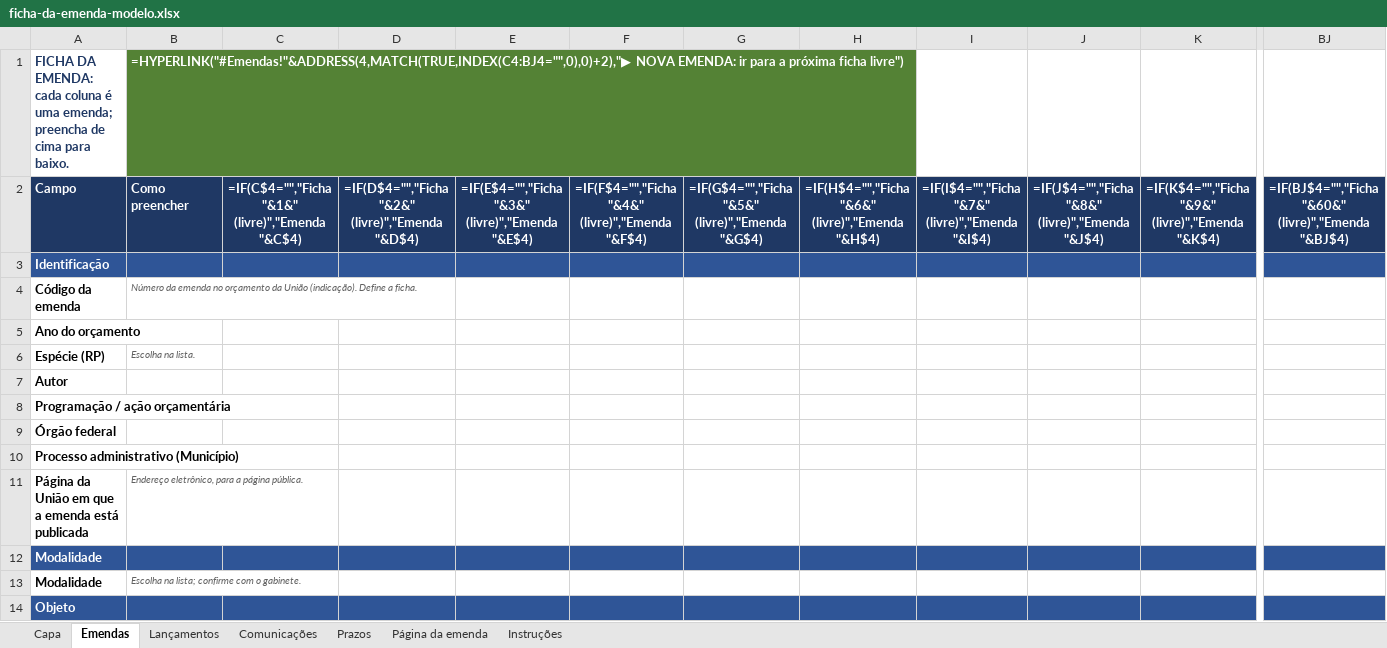
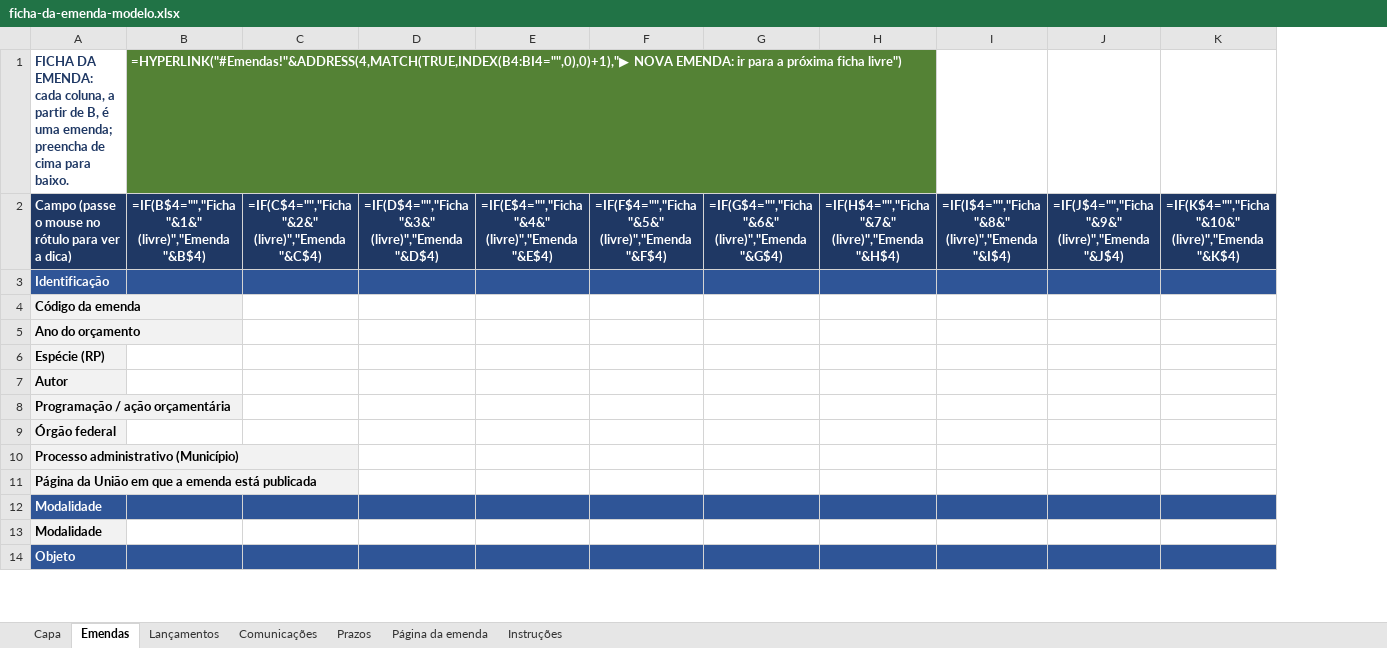
Before and after one commit to justechsolucoes/escola-justech-site, an Excel workbook: livro-emendas/arquivos/ficha-da-emenda-modelo.xlsx, sheet Emendas, drawn as a sheet; only a part is shown, gaps mark what is left out; values as stored, in another font and other column widths than the file's, no borders; formulas without a stored value are shown as written; conditional formats not drawn; removed rows and columns are numbered as before the commit, all else as after; the diff covers the shown part only; the diff names each change by its address in the sheet, - before the commit and + after, or states it on an @@ line.

```diff
--- a/livro-emendas/arquivos/ficha-da-emenda-modelo.xlsx (sheet Emendas)
+++ b/livro-emendas/arquivos/ficha-da-emenda-modelo.xlsx (sheet Emendas)
-column B, rows 1-13: =HYPERLINK("#Emendas!"&ADDRESS(4,MATCH(TRUE,INDEX(C4:BJ4="",0),0)+2),"▶ NOVA EMENDA: ir para a próxima ficha livre") | Como preencher |  | Número da emenda no orçamento da União (indicação). Define a ficha. |  | Escolha na lista. |  |  |  |  | Endereço eletrônico, para a página pública. |  | Escolha na lista; confirme com o gabinete.
+column B, rows 1-2: =HYPERLINK("#Emendas!"&ADDRESS(4,MATCH(TRUE,INDEX(B4:BI4="",0),0)+1),"▶ NOVA EMENDA: ir para a próxima ficha livre") | =IF(B$4="","Ficha "&1&" (livre)","Emenda "&B$4)
-column BJ, row 2: =IF(BJ$4="","Ficha "&60&" (livre)","Emenda "&BJ$4)
-A1: …EMENDA: cada coluna é uma…
+A1: …EMENDA: cada coluna, a partir de B, é uma…
-A2: Campo
+A2: Campo (passe o mouse no rótulo para ver a dica)
-C2: =IF(C$4="","Ficha "&1&" (livre)","Emenda "&C$4)
+C2: =IF(C$4="","Ficha "&2&" (livre)","Emenda "&C$4)
-D2: =IF(D$4="","Ficha "&2&" (livre)","Emenda "&D$4)
+D2: =IF(D$4="","Ficha "&3&" (livre)","Emenda "&D$4)
-E2: =IF(E$4="","Ficha "&3&" (livre)","Emenda "&E$4)
+E2: =IF(E$4="","Ficha "&4&" (livre)","Emenda "&E$4)
-F2: =IF(F$4="","Ficha "&4&" (livre)","Emenda "&F$4)
+F2: =IF(F$4="","Ficha "&5&" (livre)","Emenda "&F$4)
-G2: =IF(G$4="","Ficha "&5&" (livre)","Emenda "&G$4)
+G2: =IF(G$4="","Ficha "&6&" (livre)","Emenda "&G$4)
-H2: =IF(H$4="","Ficha "&6&" (livre)","Emenda "&H$4)
+H2: =IF(H$4="","Ficha "&7&" (livre)","Emenda "&H$4)
-I2: =IF(I$4="","Ficha "&7&" (livre)","Emenda "&I$4)
+I2: =IF(I$4="","Ficha "&8&" (livre)","Emenda "&I$4)
-J2: =IF(J$4="","Ficha "&8&" (livre)","Emenda "&J$4)
+J2: =IF(J$4="","Ficha "&9&" (livre)","Emenda "&J$4)
-K2: =IF(K$4="","Ficha "&9&" (livre)","Emenda "&K$4)
+K2: =IF(K$4="","Ficha "&10&" (livre)","Emenda "&K$4)
-A4:A11 fill: none
+A4:A11 fill: #F2F2F2
-A13 fill: none
+A13 fill: #F2F2F2
```
Also changed, not shown: 50 edited cells and cell formats elsewhere in this sheet, sheet Capa, sheet Prazos, sheet Página da emenda, sheet Instruções, livro-emendas/arquivos/ficha-da-emenda-exemplo.xlsx, 2 other files.
